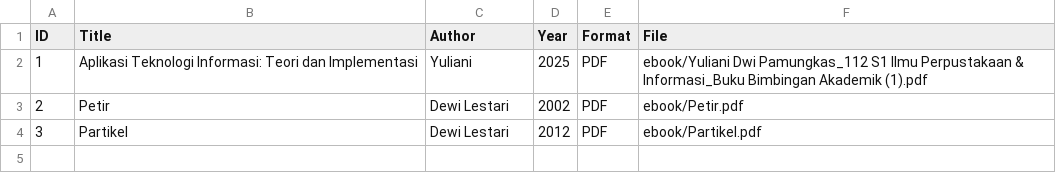
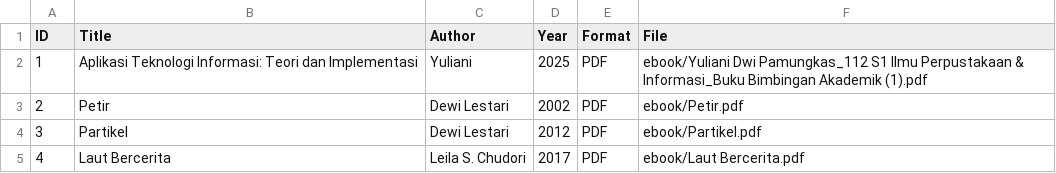
Before and after one commit to yulianidwiiiii1-bot/digitallibrary, a CSV file: metadata/metadata.csv, drawn as a sheet.

Commit message:
Update metadata.csv

```diff
--- a/metadata/metadata.csv
+++ b/metadata/metadata.csv
@@ -4 +4,2 @@ ID,Title,Author,Year,Format,File
 3,Partikel,Dewi Lestari,2012,PDF,ebook/Partikel.pdf
+4,Laut Bercerita,Leila S. Chudori,2017,PDF,ebook/Laut Bercerita.pdf
```
